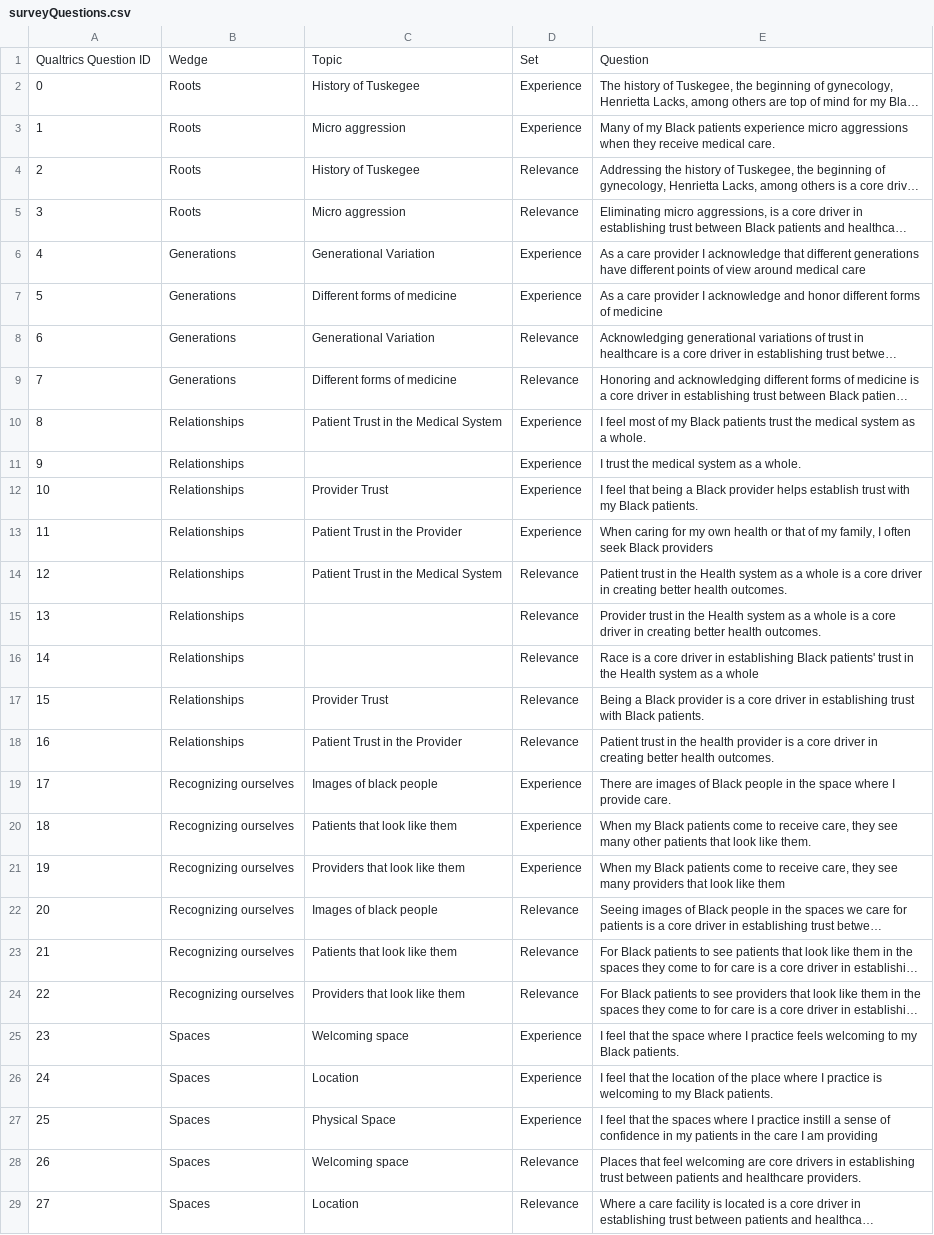
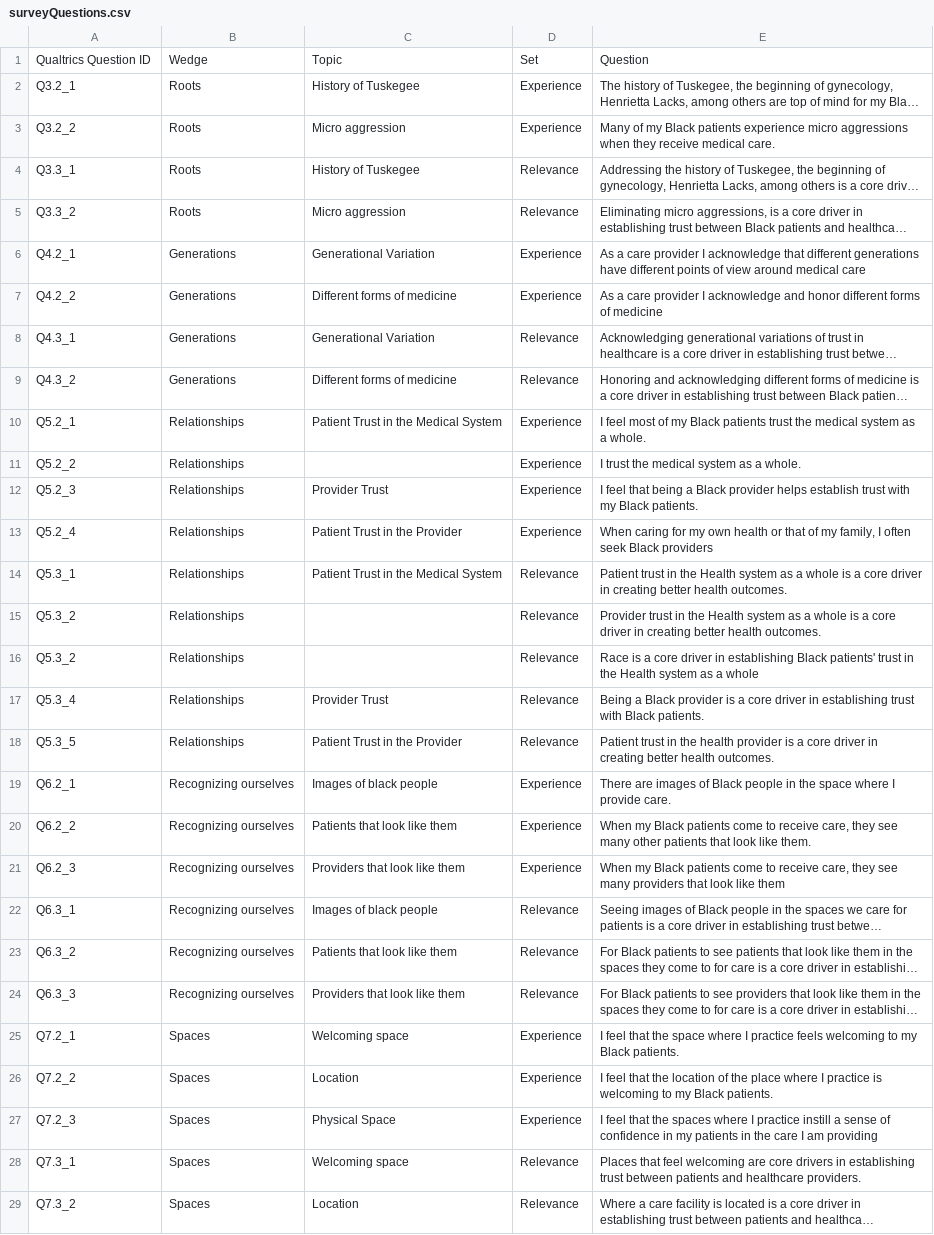
Before and after one commit to strategylab/library, a CSV file: data/surveyQuestions.csv, drawn as a sheet; only a part is shown; long unchanged cells end in …; the diff covers the shown part only; the diff names each change by its address in the sheet, - before the commit and + after, or states it on an @@ line.

```diff
--- a/data/surveyQuestions.csv
+++ b/data/surveyQuestions.csv
-A2: 0
+A2: Q3.2_1
-A3: 1
+A3: Q3.2_2
-A4: 2
+A4: Q3.3_1
-A5: 3
+A5: Q3.3_2
-A6: 4
+A6: Q4.2_1
-A7: 5
+A7: Q4.2_2
-A8: 6
+A8: Q4.3_1
-A9: 7
+A9: Q4.3_2
-A10: 8
+A10: Q5.2_1
-A11: 9
+A11: Q5.2_2
-A12: 10
+A12: Q5.2_3
-A13: 11
+A13: Q5.2_4
-A14: 12
+A14: Q5.3_1
-A15: 13
+A15: Q5.3_2
-A16: 14
+A16: Q5.3_2
-A17: 15
+A17: Q5.3_4
-A18: 16
+A18: Q5.3_5
-A19: 17
+A19: Q6.2_1
-A20: 18
+A20: Q6.2_2
-A21: 19
+A21: Q6.2_3
-A22: 20
+A22: Q6.3_1
-A23: 21
+A23: Q6.3_2
-A24: 22
+A24: Q6.3_3
-A25: 23
+A25: Q7.2_1
-A26: 24
+A26: Q7.2_2
-A27: 25
+A27: Q7.2_3
-A28: 26
+A28: Q7.3_1
-A29: 27
+A29: Q7.3_2
```
Also changed, not shown: 7 edited cells elsewhere in this file, 10 other files.
